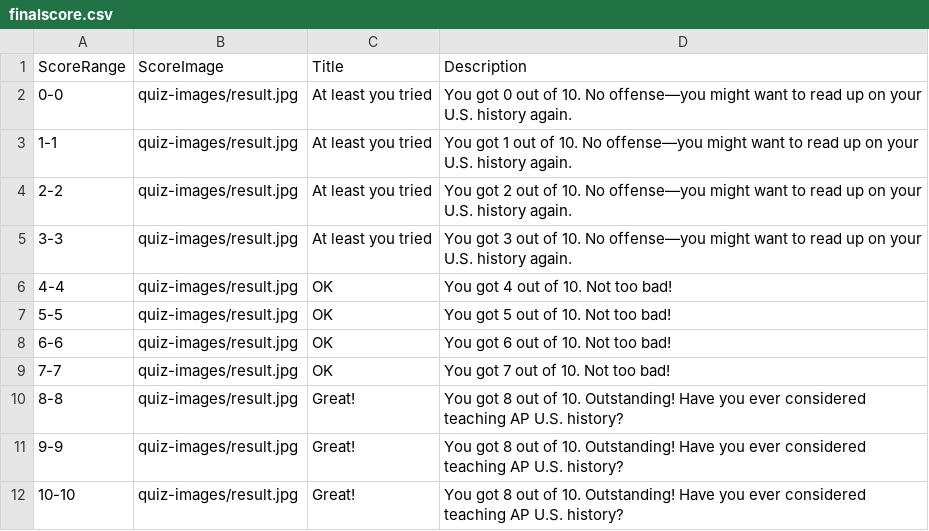
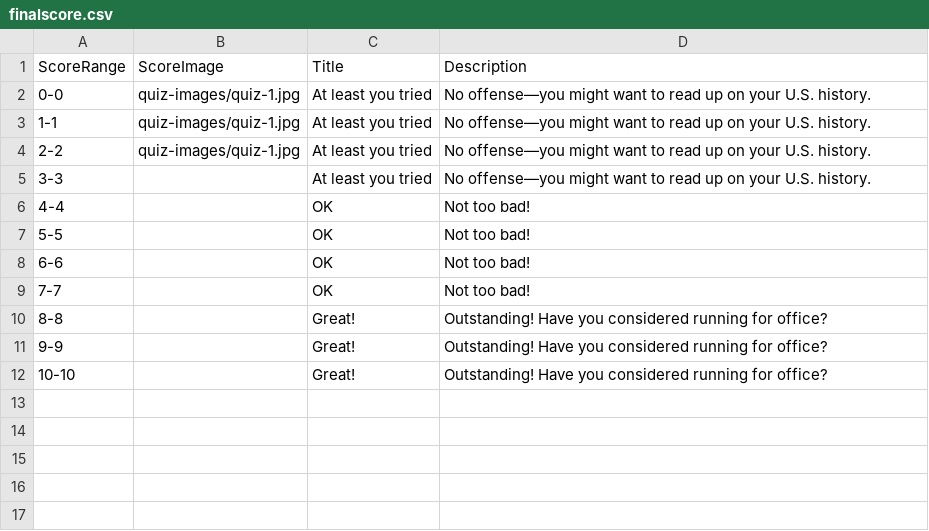
Before and after one commit to youthradio/quiz-tool, a CSV file: public/quizes/citizenship/finalscore.csv, drawn as a sheet.

Commit message:
update questions and finalscore csv

```diff
--- a/public/quizes/citizenship/finalscore.csv
+++ b/public/quizes/citizenship/finalscore.csv
@@ -1,12 +1,12 @@
 ScoreRange,ScoreImage,Title,Description
-0-0,quiz-images/result.jpg,At least you tried,You got 0 out of 10. No offense—you might want to read up on your U.S. history again.
-1-1,quiz-images/result.jpg,At least you tried,You got 1 out of 10. No offense—you might want to read up on your U.S. history again.
-2-2,quiz-images/result.jpg,At least you tried,You got 2 out of 10. No offense—you might want to read up on your U.S. history again.
-3-3,quiz-images/result.jpg,At least you tried,You got 3 out of 10. No offense—you might want to read up on your U.S. history again.
-4-4,quiz-images/result.jpg,OK,You got 4 out of 10. Not too bad!
-5-5,quiz-images/result.jpg,OK,You got 5 out of 10. Not too bad!
-6-6,quiz-images/result.jpg,OK,You got 6 out of 10. Not too bad!
-7-7,quiz-images/result.jpg,OK,You got 7 out of 10. Not too bad!
-8-8,quiz-images/result.jpg,Great!,You got 8 out of 10. Outstanding! Have you ever considered teaching AP U.S. history?
-9-9,quiz-images/result.jpg,Great!,You got 8 out of 10. Outstanding! Have you ever considered teaching AP U.S. history?
-10-10,quiz-images/result.jpg,Great!,You got 8 out of 10. Outstanding! Have you ever considered teaching AP U.S. history?
+0-0,quiz-images/quiz-1.jpg,At least you tried,No offense—you might want to read up on your U.S. history.
+1-1,quiz-images/quiz-1.jpg,At least you tried,No offense—you might want to read up on your U.S. history.
+2-2,quiz-images/quiz-1.jpg,At least you tried,No offense—you might want to read up on your U.S. history.
+3-3,,At least you tried,No offense—you might want to read up on your U.S. history.
+4-4,,OK,Not too bad!
+5-5,,OK,Not too bad!
+6-6,,OK,Not too bad!
+7-7,,OK,Not too bad!
+8-8,,Great!,Outstanding! Have you considered running for office?
+9-9,,Great!,Outstanding! Have you considered running for office?
+10-10,,Great!,Outstanding! Have you considered running for office?
```
Also changed, not shown: public/quizes/citizenship/questions.csv.
